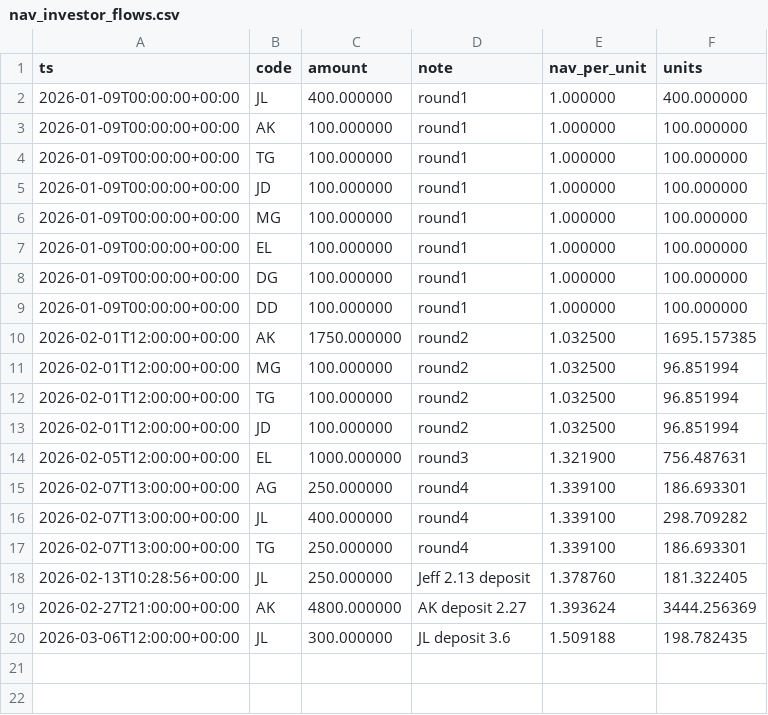
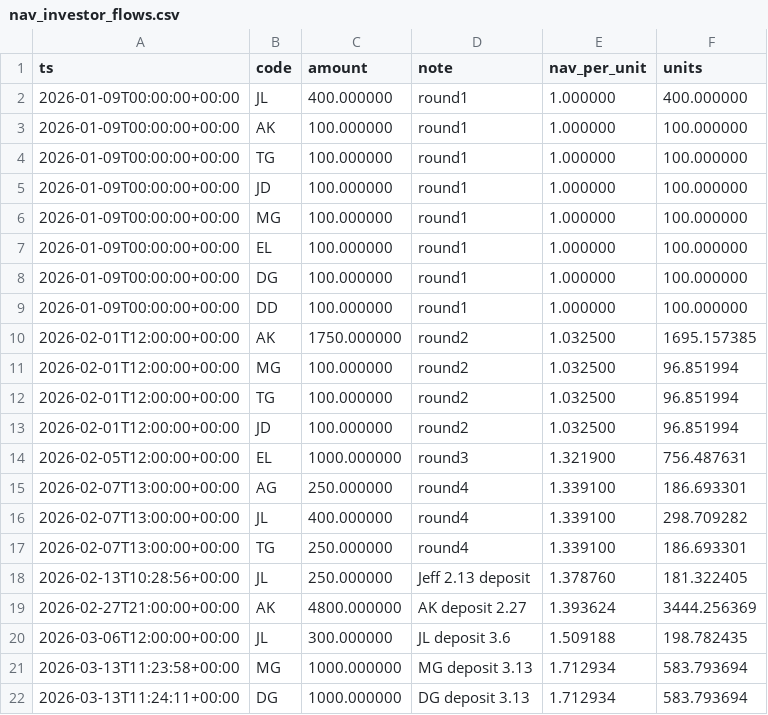
Before and after one commit to pythonjeff/lox, a CSV file: data/nav_investor_flows.csv, drawn as a sheet.

```diff
--- a/data/nav_investor_flows.csv
+++ b/data/nav_investor_flows.csv
@@ -20 +20,3 @@ ts,code,amount,note,nav_per_unit,units
 2026-03-06T12:00:00+00:00,JL,300.000000,JL deposit 3.6,1.509188,198.782435
+2026-03-13T11:23:58+00:00,MG,1000.000000,MG deposit 3.13,1.712934,583.793694
+2026-03-13T11:24:11+00:00,DG,1000.000000,DG deposit 3.13,1.712934,583.793694
```
Also changed, not shown: data/nav_flows.csv, data/nav_sheet.csv.
